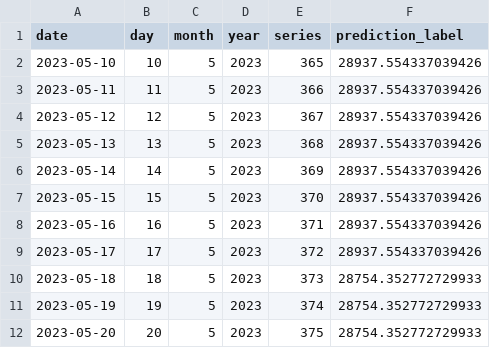
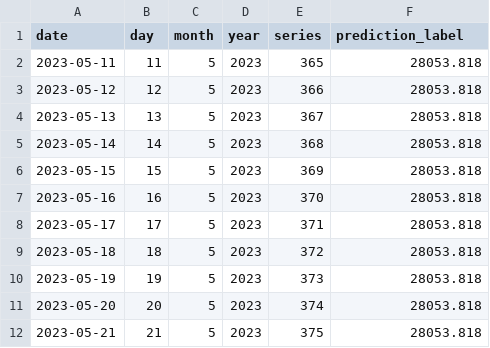
Before and after one commit to dquerales/Template, a CSV file: datasets/predictions.csv, drawn as a sheet.

```diff
--- a/datasets/predictions.csv
+++ b/datasets/predictions.csv
@@ -1,12 +1,12 @@
 date,day,month,year,series,prediction_label
-2023-05-10,10,5,2023,365,28937.554337039426
-2023-05-11,11,5,2023,366,28937.554337039426
-2023-05-12,12,5,2023,367,28937.554337039426
-2023-05-13,13,5,2023,368,28937.554337039426
-2023-05-14,14,5,2023,369,28937.554337039426
-2023-05-15,15,5,2023,370,28937.554337039426
-2023-05-16,16,5,2023,371,28937.554337039426
-2023-05-17,17,5,2023,372,28937.554337039426
-2023-05-18,18,5,2023,373,28754.352772729933
-2023-05-19,19,5,2023,374,28754.352772729933
-2023-05-20,20,5,2023,375,28754.352772729933
+2023-05-11,11,5,2023,365,28053.818
+2023-05-12,12,5,2023,366,28053.818
+2023-05-13,13,5,2023,367,28053.818
+2023-05-14,14,5,2023,368,28053.818
+2023-05-15,15,5,2023,369,28053.818
+2023-05-16,16,5,2023,370,28053.818
+2023-05-17,17,5,2023,371,28053.818
+2023-05-18,18,5,2023,372,28053.818
+2023-05-19,19,5,2023,373,28053.818
+2023-05-20,20,5,2023,374,28053.818
+2023-05-21,21,5,2023,375,28053.818
```
Also changed, not shown: datasets/raw_data.csv, datasets/test_dataset_labeled.csv, 2 other files.
